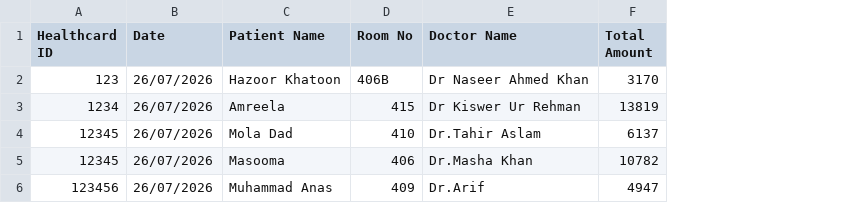
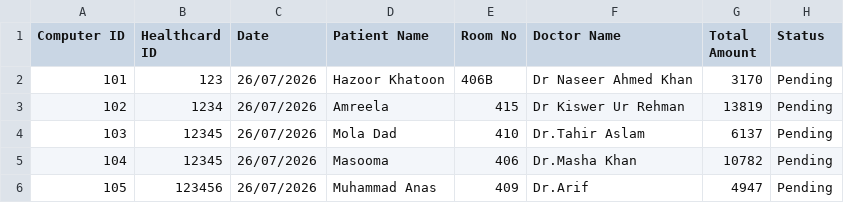
Before and after one commit to Akramhospitalquetta-afk/medical-store-app, a CSV file: healthcard_data.csv, drawn as a sheet; the diff names each change by its address in the sheet, - before the commit and + after, or states it on an @@ line.

Commit message:
Update healthcard_data.csv

```diff
--- a/healthcard_data.csv
+++ b/healthcard_data.csv
+column A (Computer ID), rows 2-6: 101 | 102 | 103 | 104 | 105
+column H (Status), rows 2-6: all Pending
```
